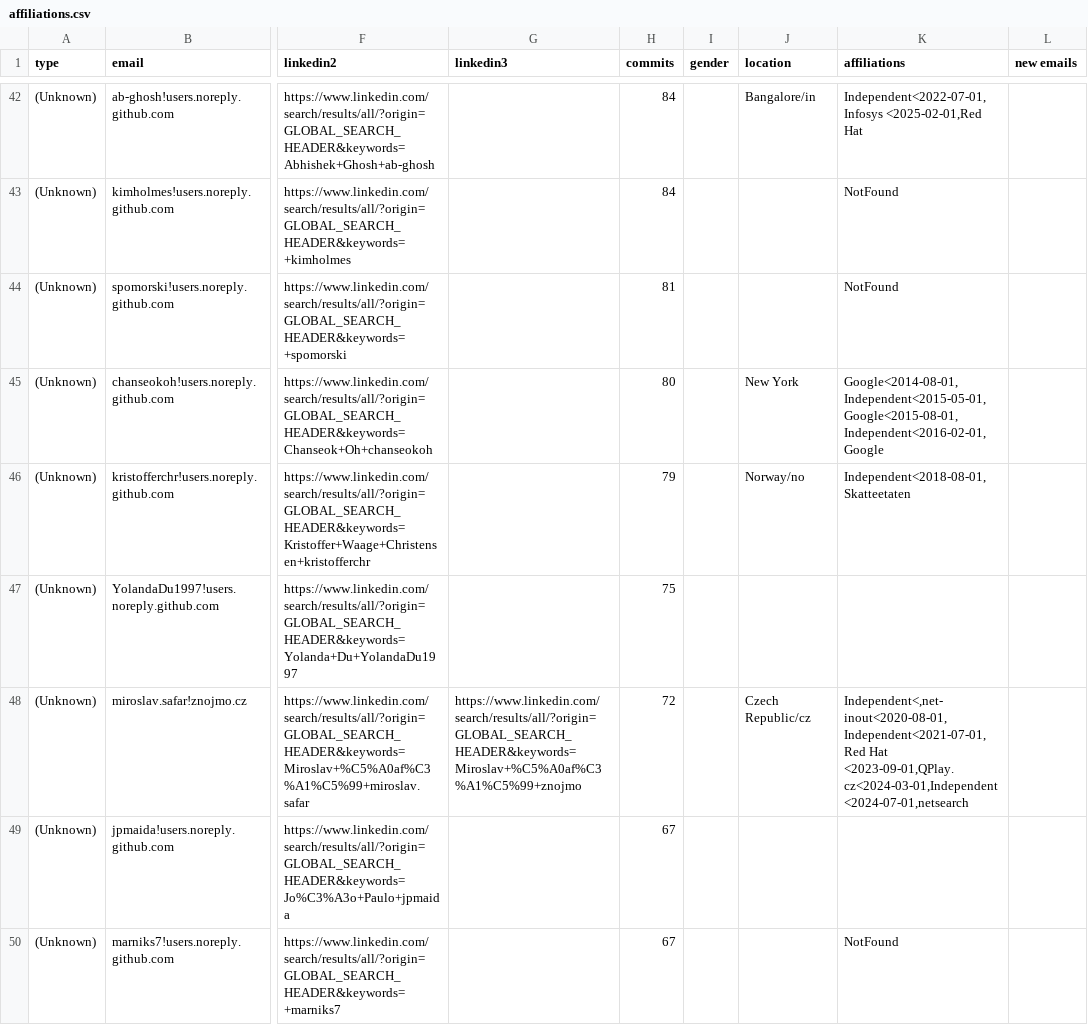
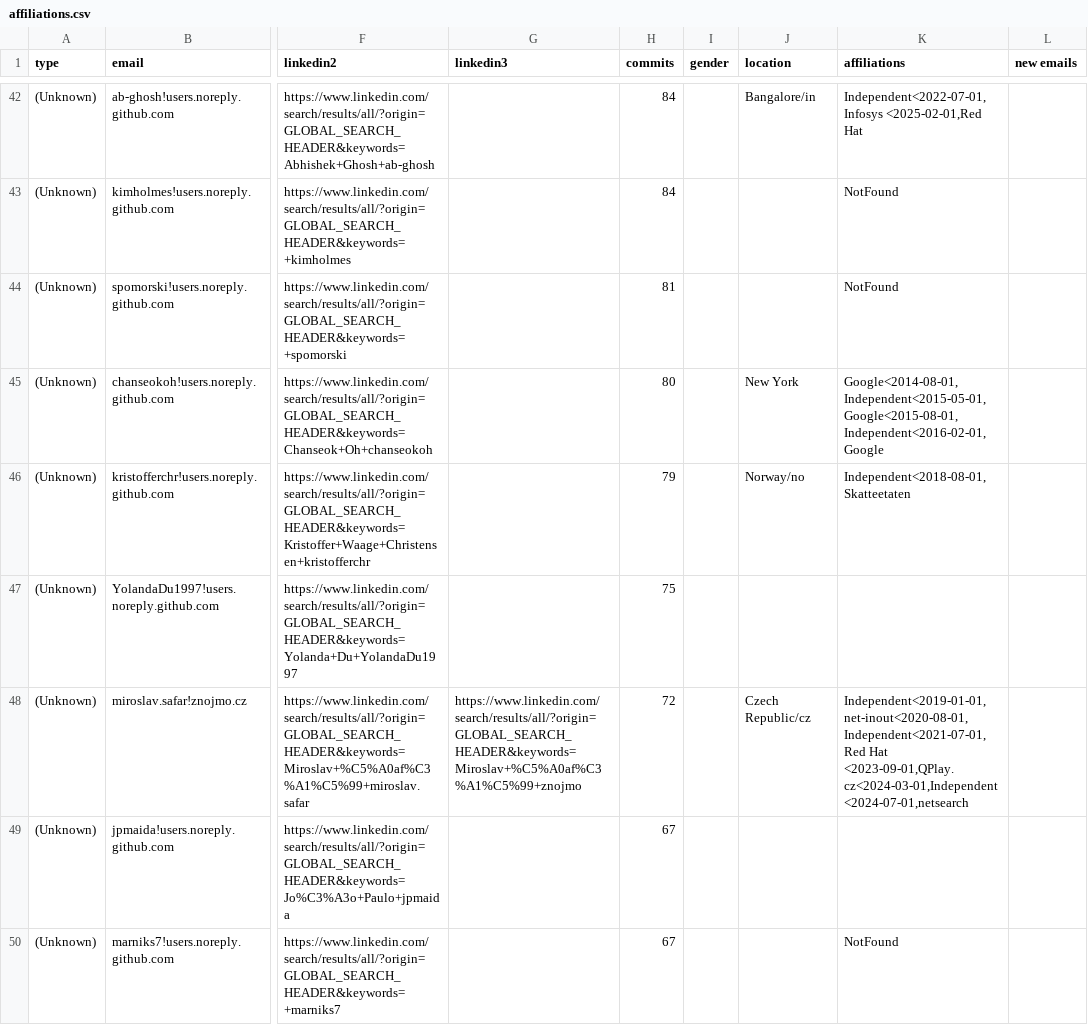
Before and after one commit to cncf/gitdm, a CSV file: src/affiliations.csv, drawn as a sheet; only a part is shown, gaps mark what is left out; the diff covers the shown part only; the diff names each change by its address in the sheet, - before the commit and + after, or states it on an @@ line.

Commit message:
Manual fixes
Signed-off-by: Lukasz Gryglicki <lgryglicki@cncf.io>

```diff
--- a/src/affiliations.csv
+++ b/src/affiliations.csv
-K48 (affiliations): Independent<,net-inout<2020-08-01,Independent<2021-07-01,Red Hat <2023-09-01,QPlay.cz<2024-03-01,Independent<2024-07-01,netsearch
+K48 (affiliations): Independent<2019-01-01,net-inout<2020-08-01,Independent<2021-07-01,Red Hat <2023-09-01,QPlay.cz<2024-03-01,Independent<2024-07-01,netsearch
```
Also changed, not shown: 3 edited cells elsewhere in this file.
